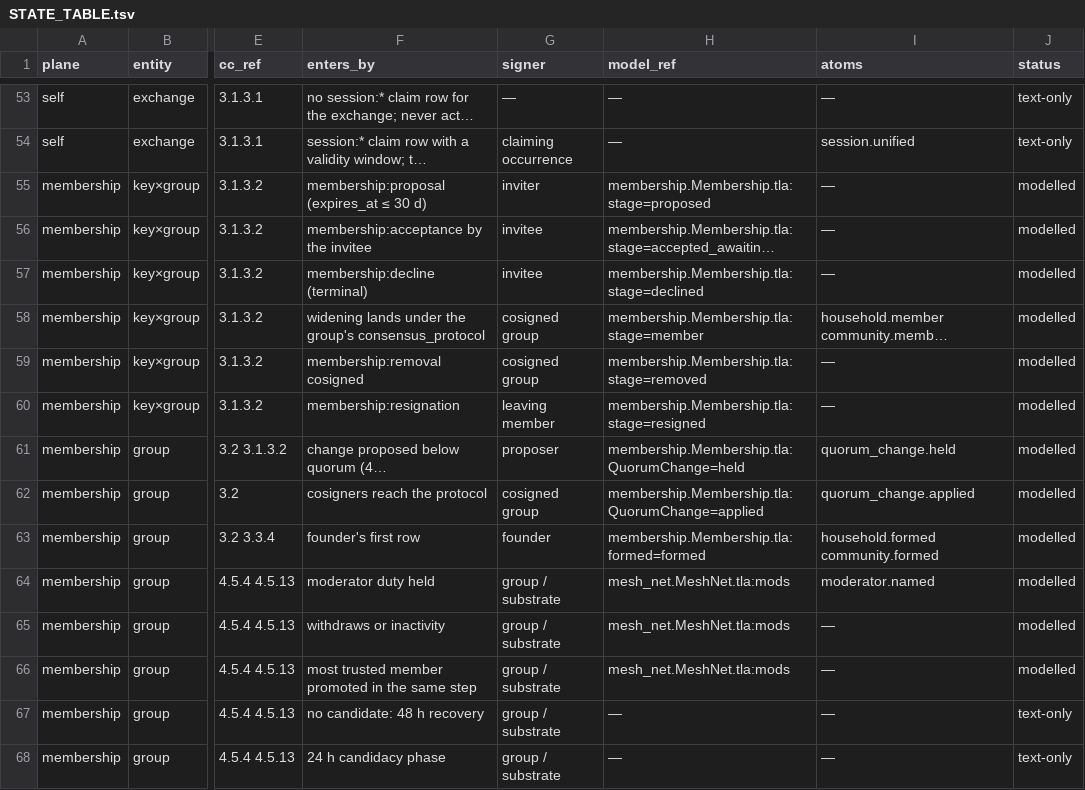
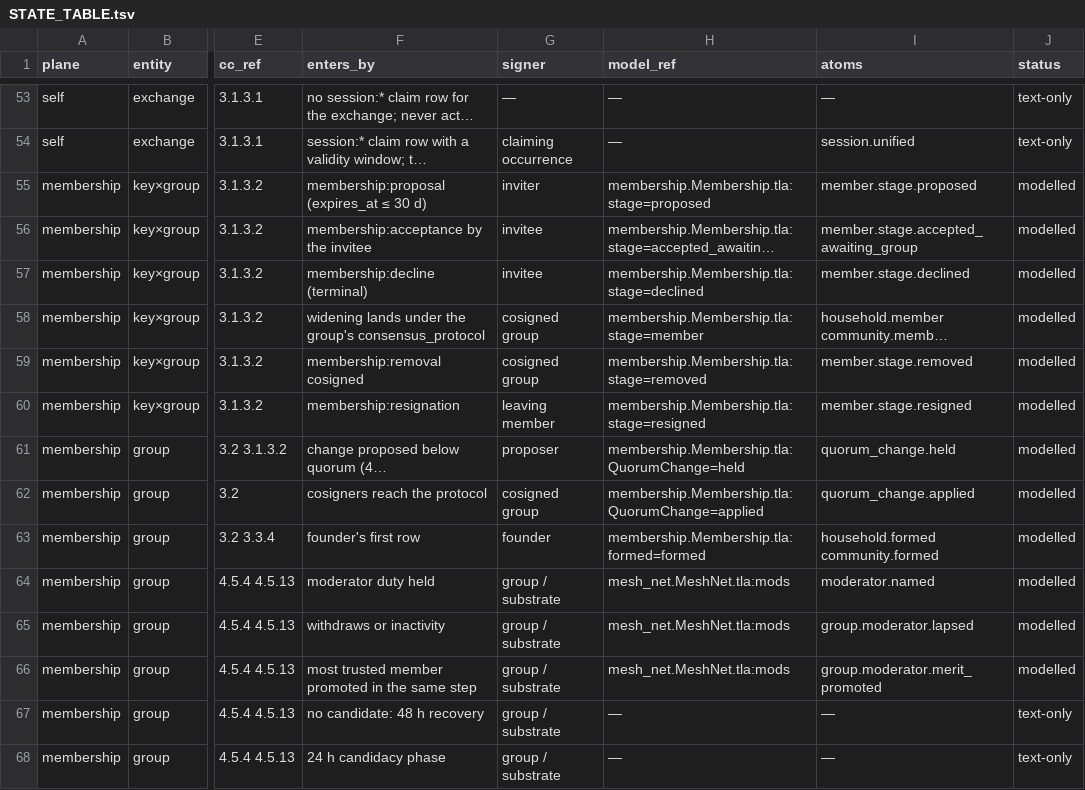
Before and after one commit to CIRISAI/CIRISConstitution, a TSV file: formal/STATE_TABLE.tsv, drawn as a sheet; only a part is shown, gaps mark what is left out; long unchanged cells end in …; the diff covers the shown part only; the diff names each change by its address in the sheet, - before the commit and + after, or states it on an @@ line.

```diff
--- a/formal/STATE_TABLE.tsv
+++ b/formal/STATE_TABLE.tsv
-I55 (atoms): —
+I55 (atoms): member.stage.proposed
-I56 (atoms): —
+I56 (atoms): member.stage.accepted_awaiting_group
-I57 (atoms): —
+I57 (atoms): member.stage.declined
-I59 (atoms): —
+I59 (atoms): member.stage.removed
-I60 (atoms): —
+I60 (atoms): member.stage.resigned
-I65 (atoms): —
+I65 (atoms): group.moderator.lapsed
-I66 (atoms): —
+I66 (atoms): group.moderator.merit_promoted
```
Also changed, not shown: 51 edited cells elsewhere in this file, 1 other file.
